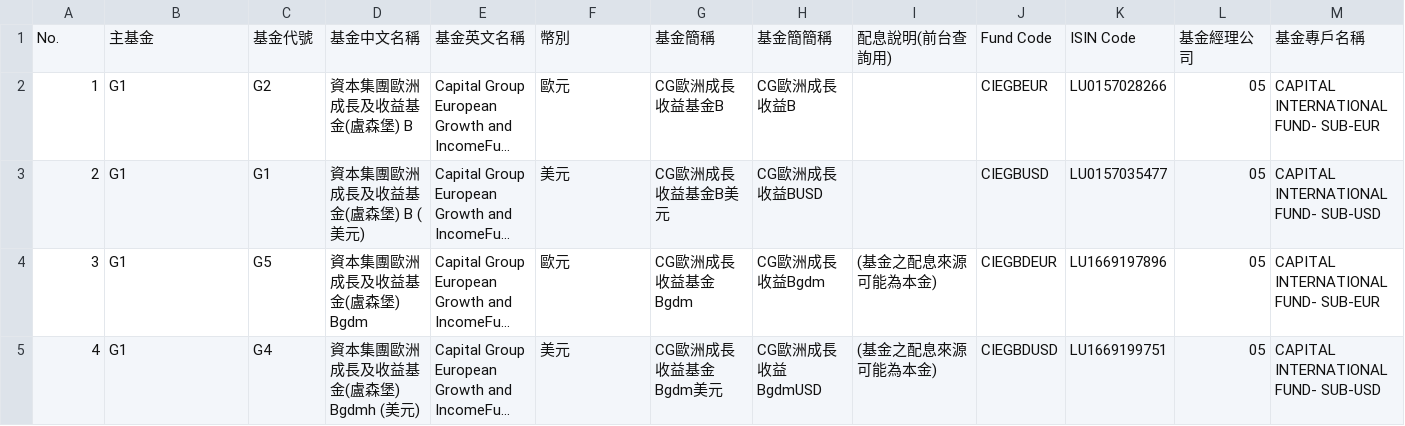
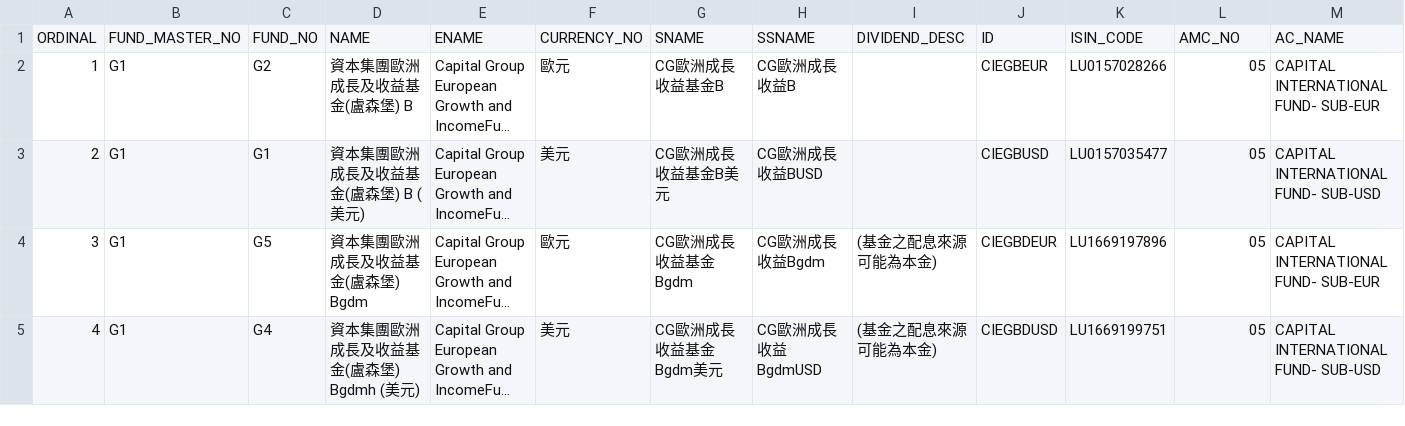
Before and after one commit to godxsdog/DmsSystem, a CSV file: 丟/新總代/CG基金清單all_FAS191 1.csv, drawn as a sheet; only a part is shown; long unchanged cells end in …; removed rows and columns are numbered as before the commit, all else as after; rows hold the shown columns only; the diff names each change by its address in the sheet, - before the commit and + after, or states it on an @@ line.

```diff
--- a/丟/新總代/CG基金清單all_FAS191 1.csv
+++ b/丟/新總代/CG基金清單all_FAS191 1.csv
-row 1: No. | 主基金 | 基金代號 | 基金中文名稱 | 基金英文名稱 | 幣別 | 基金簡稱 | 基金簡簡稱 | 配息說明(前台查詢用) | Fund Code | ISIN Code | 基金經理公司 | 基金專戶名稱
+row 1: ORDINAL | FUND_MASTER_NO | FUND_NO | NAME | ENAME | CURRENCY_NO | SNAME | SSNAME | DIVIDEND_DESC | ID | ISIN_CODE | AMC_NO | AC_NAME
```
Also changed, not shown: 3 other files.
